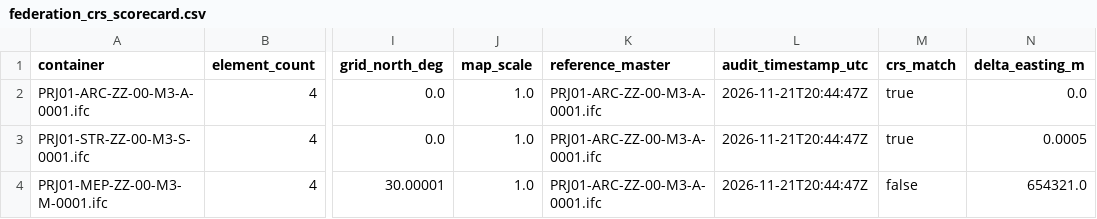
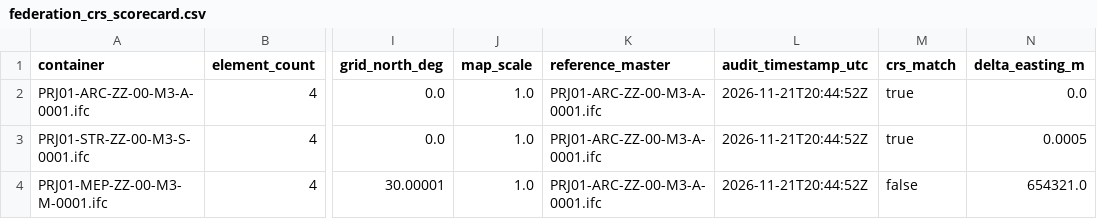
Before and after one commit to 3adoshka/bimpolars-crs-verifier, a CSV file: crs_audit_outputs/federation_crs_scorecard.csv, drawn as a sheet; only a part is shown, gaps mark what is left out; the diff names each change by its address in the sheet, - before the commit and + after, or states it on an @@ line.

Commit message:
Generate CRS alignment scorecard and fix print string

```diff
--- a/crs_audit_outputs/federation_crs_scorecard.csv
+++ b/crs_audit_outputs/federation_crs_scorecard.csv
-L2:L4 (audit_timestamp_utc): 2026-11-21T20:44:47Z
+L2:L4 (audit_timestamp_utc): 2026-11-21T20:44:52Z
```
Also changed, not shown: 2 other files.
